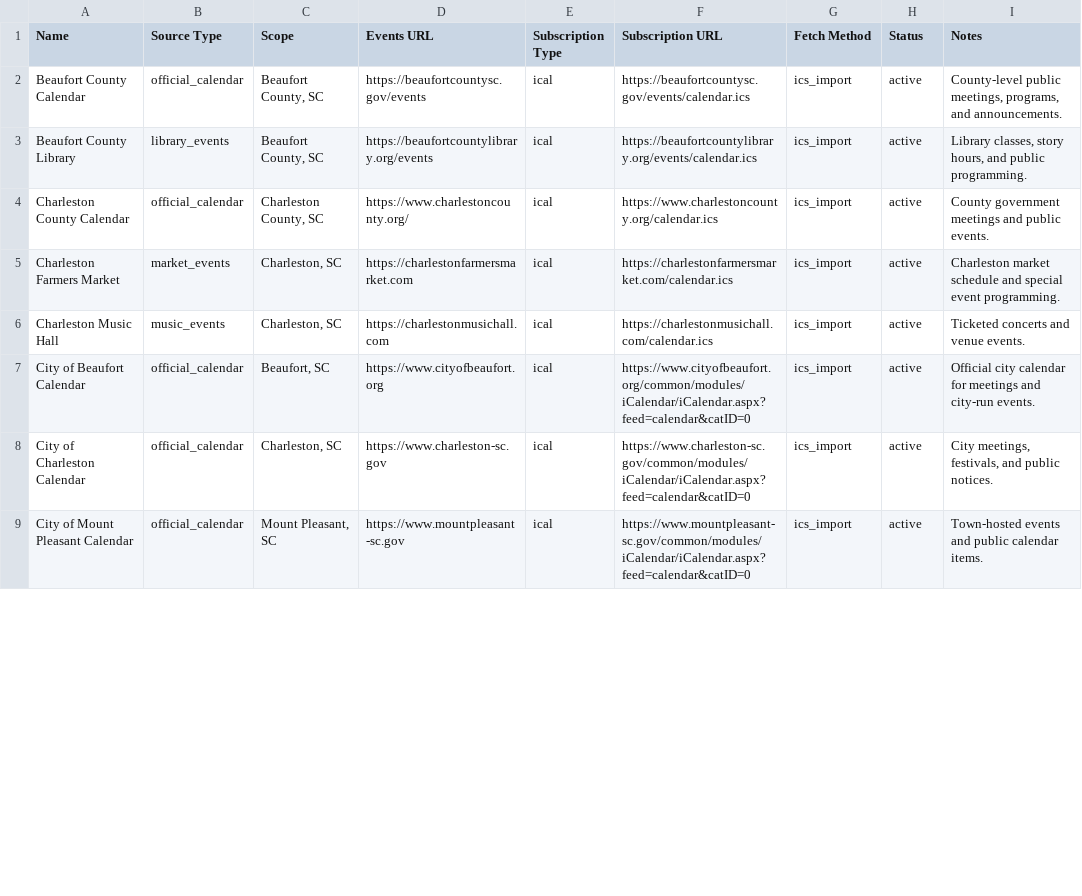
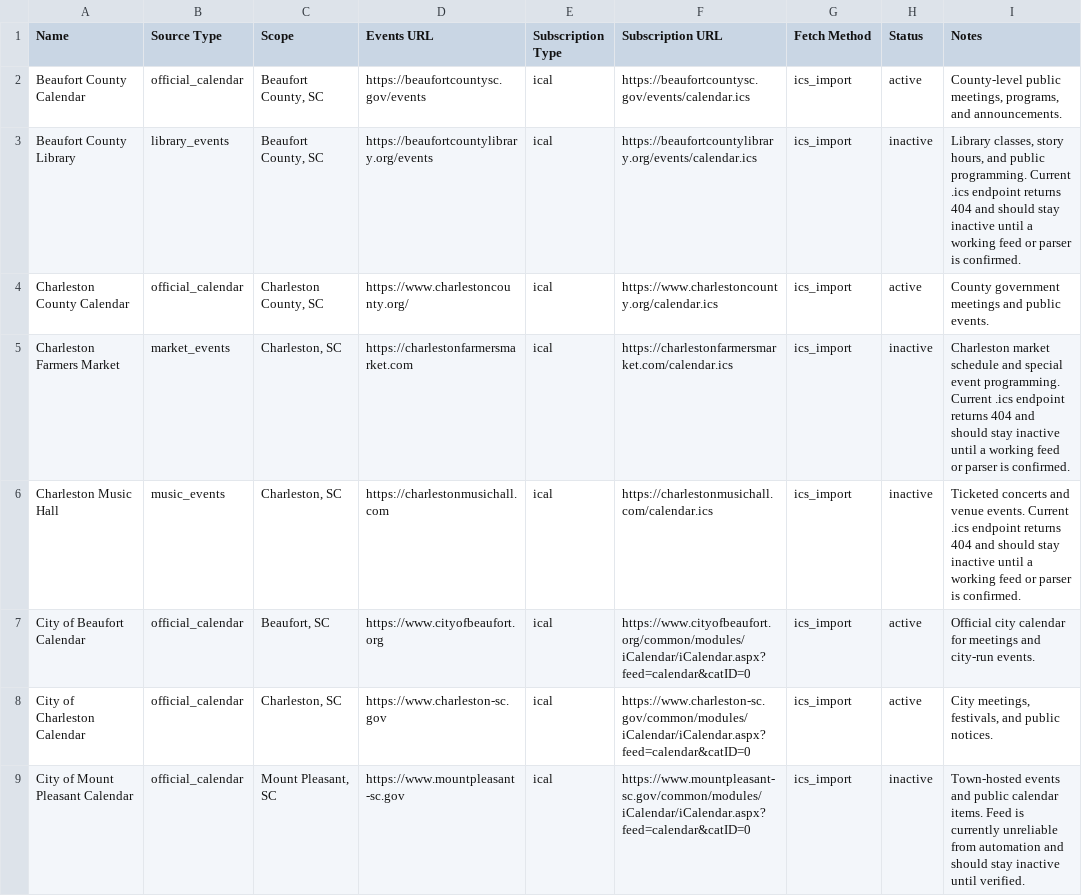
Before and after one commit to kmcurry/port-royal-sounder, a CSV file: data/event-sources.csv, drawn as a sheet; only a part is shown; the diff covers the shown part only.

```diff
--- a/data/event-sources.csv
+++ b/data/event-sources.csv
@@ -2,8 +2,8 @@ Name,Source Type,Scope,Events URL,Subscription Type,Subscription URL,Fetch Metho
 Beaufort County Calendar,official_calendar,"Beaufort County, SC",https://beaufortcountysc.gov/events,ical,https://beaufortcountysc.gov/events/calendar.ics,"ics_import",active,"County-level public meetings, programs, and announcements."
-Beaufort County Library,library_events,"Beaufort County, SC",https://beaufortcountylibrary.org/events,ical,https://beaufortcountylibrary.org/events/calendar.ics,"ics_import",active,"Library classes, story hours, and public programming."
+Beaufort County Library,library_events,"Beaufort County, SC",https://beaufortcountylibrary.org/events,ical,https://beaufortcountylibrary.org/events/calendar.ics,"ics_import",inactive,"Library classes, story hours, and public programming. Current .ics endpoint returns 404 and should stay inactive until a working feed or parser is confirmed."
 Charleston County Calendar,official_calendar,"Charleston County, SC",https://www.charlestoncounty.org/,ical,https://www.charlestoncounty.org/calendar.ics,"ics_import",active,"County government meetings and public events."
-Charleston Farmers Market,market_events,"Charleston, SC",https://charlestonfarmersmarket.com,ical,https://charlestonfarmersmarket.com/calendar.ics,"ics_import",active,"Charleston market schedule and special event programming."
-Charleston Music Hall,music_events,"Charleston, SC",https://charlestonmusichall.com,ical,https://charlestonmusichall.com/calendar.ics,"ics_import",active,"Ticketed concerts and venue events."
+Charleston Farmers Market,market_events,"Charleston, SC",https://charlestonfarmersmarket.com,ical,https://charlestonfarmersmarket.com/calendar.ics,"ics_import",inactive,"Charleston market schedule and special event programming. Current .ics endpoint returns 404 and should stay inactive until a working feed or parser is confirmed."
+Charleston Music Hall,music_events,"Charleston, SC",https://charlestonmusichall.com,ical,https://charlestonmusichall.com/calendar.ics,"ics_import",inactive,"Ticketed concerts and venue events. Current .ics endpoint returns 404 and should stay inactive until a working feed or parser is confirmed."
 City of Beaufort Calendar,official_calendar,"Beaufort, SC",https://www.cityofbeaufort.org,ical,https://www.cityofbeaufort.org/common/modules/iCalendar/iCalendar.aspx?feed=calendar&catID=0,"ics_import",active,"Official city calendar for meetings and city-run events."
 City of Charleston Calendar,official_calendar,"Charleston, SC",https://www.charleston-sc.gov,ical,https://www.charleston-sc.gov/common/modules/iCalendar/iCalendar.aspx?feed=calendar&catID=0,"ics_import",active,"City meetings, festivals, and public notices."
-City of Mount Pleasant Calendar,official_calendar,"Mount Pleasant, SC",https://www.mountpleasant-sc.gov,ical,https://www.mountpleasant-sc.gov/common/modules/iCalendar/iCalendar.aspx?feed=calendar&catID=0,"ics_import",active,"Town-hosted events and public calendar items."
+City of Mount Pleasant Calendar,official_calendar,"Mount Pleasant, SC",https://www.mountpleasant-sc.gov,ical,https://www.mountpleasant-sc.gov/common/modules/iCalendar/iCalendar.aspx?feed=calendar&catID=0,"ics_import",inactive,"Town-hosted events and public calendar items. Feed is currently unreliable from automation and should stay inactive until verified."
```
Also changed, not shown: 38 edited cells elsewhere in this file, 1 other file.
